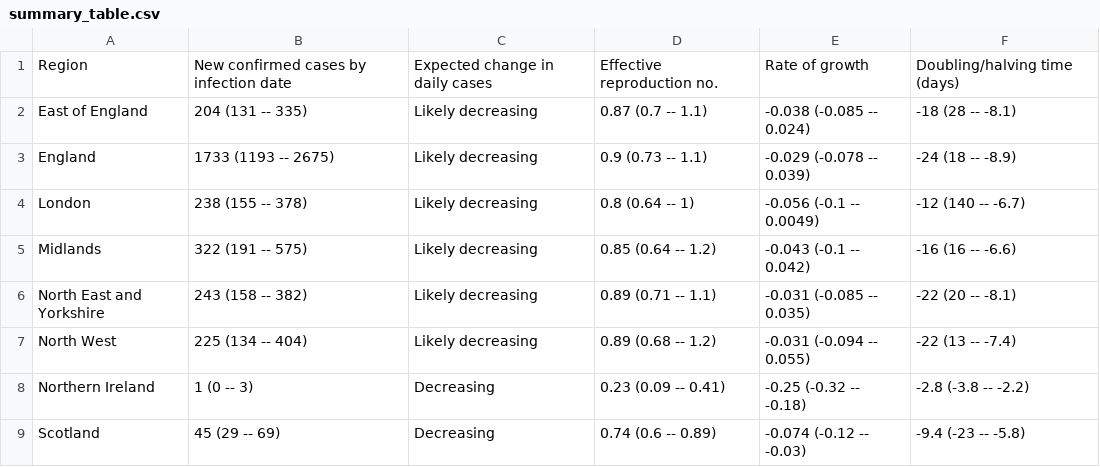
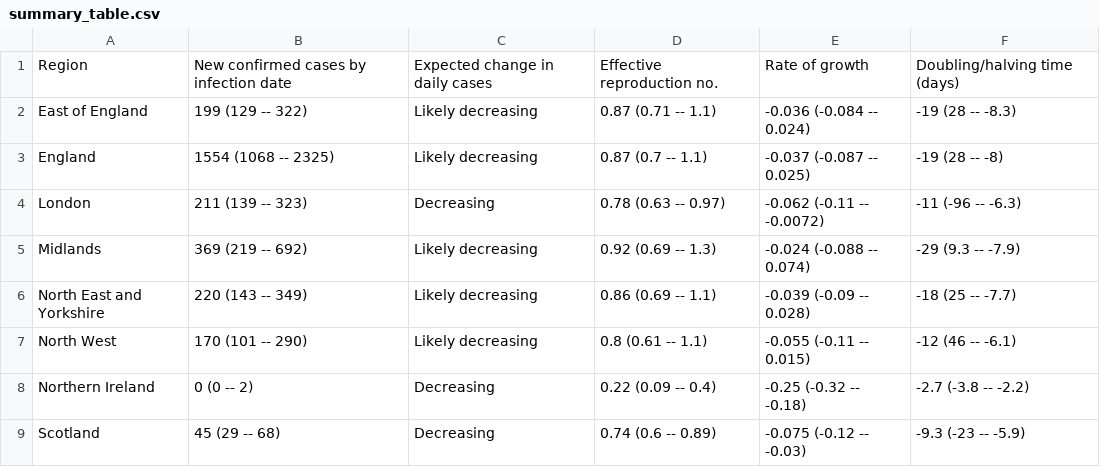
Before and after one commit to velmalopez/covid-rt-estimates, a CSV file: subnational/united-kingdom/admissions/summary/summary_table.csv, drawn as a sheet; only a part is shown; the diff covers the shown part only.

```diff
--- a/subnational/united-kingdom/admissions/summary/summary_table.csv
+++ b/subnational/united-kingdom/admissions/summary/summary_table.csv
@@ -1,9 +1,9 @@
 Region,New confirmed cases by infection date,Expected change in daily cases,Effective reproduction no.,Rate of growth,Doubling/halving time (days)
-East of England,204 (131 -- 335),Likely decreasing,0.87 (0.7 -- 1.1),-0.038 (-0.085 -- 0.024),-18 (28 -- -8.1)
-England,1733 (1193 -- 2675),Likely decreasing,0.9 (0.73 -- 1.1),-0.029 (-0.078 -- 0.039),-24 (18 -- -8.9)
-London,238 (155 -- 378),Likely decreasing,0.8 (0.64 -- 1),-0.056 (-0.1 -- 0.0049),-12 (140 -- -6.7)
-Midlands,322 (191 -- 575),Likely decreasing,0.85 (0.64 -- 1.2),-0.043 (-0.1 -- 0.042),-16 (16 -- -6.6)
-North East and Yorkshire,243 (158 -- 382),Likely decreasing,0.89 (0.71 -- 1.1),-0.031 (-0.085 -- 0.035),-22 (20 -- -8.1)
-North West,225 (134 -- 404),Likely decreasing,0.89 (0.68 -- 1.2),-0.031 (-0.094 -- 0.055),-22 (13 -- -7.4)
-Northern Ireland,1 (0 -- 3),Decreasing,0.23 (0.09 -- 0.41),-0.25 (-0.32 -- -0.18),-2.8 (-3.8 -- -2.2)
-Scotland,45 (29 -- 69),Decreasing,0.74 (0.6 -- 0.89),-0.074 (-0.12 -- -0.03),-9.4 (-23 -- -5.8)
+East of England,199 (129 -- 322),Likely decreasing,0.87 (0.71 -- 1.1),-0.036 (-0.084 -- 0.024),-19 (28 -- -8.3)
+England,1554 (1068 -- 2325),Likely decreasing,0.87 (0.7 -- 1.1),-0.037 (-0.087 -- 0.025),-19 (28 -- -8)
+London,211 (139 -- 323),Decreasing,0.78 (0.63 -- 0.97),-0.062 (-0.11 -- -0.0072),-11 (-96 -- -6.3)
+Midlands,369 (219 -- 692),Likely decreasing,0.92 (0.69 -- 1.3),-0.024 (-0.088 -- 0.074),-29 (9.3 -- -7.9)
+North East and Yorkshire,220 (143 -- 349),Likely decreasing,0.86 (0.69 -- 1.1),-0.039 (-0.09 -- 0.028),-18 (25 -- -7.7)
+North West,170 (101 -- 290),Likely decreasing,0.8 (0.61 -- 1.1),-0.055 (-0.11 -- 0.015),-12 (46 -- -6.1)
+Northern Ireland,0 (0 -- 2),Decreasing,0.22 (0.09 -- 0.4),-0.25 (-0.32 -- -0.18),-2.7 (-3.8 -- -2.2)
+Scotland,45 (29 -- 68),Decreasing,0.74 (0.6 -- 0.89),-0.075 (-0.12 -- -0.03),-9.3 (-23 -- -5.9)
```
Also changed, not shown: 12 edited cells elsewhere in this file, subnational/united-kingdom/admissions/summary/cases_by_infection.csv, subnational/united-kingdom/admissions/summary/cases_by_report.csv, 7 other files.
